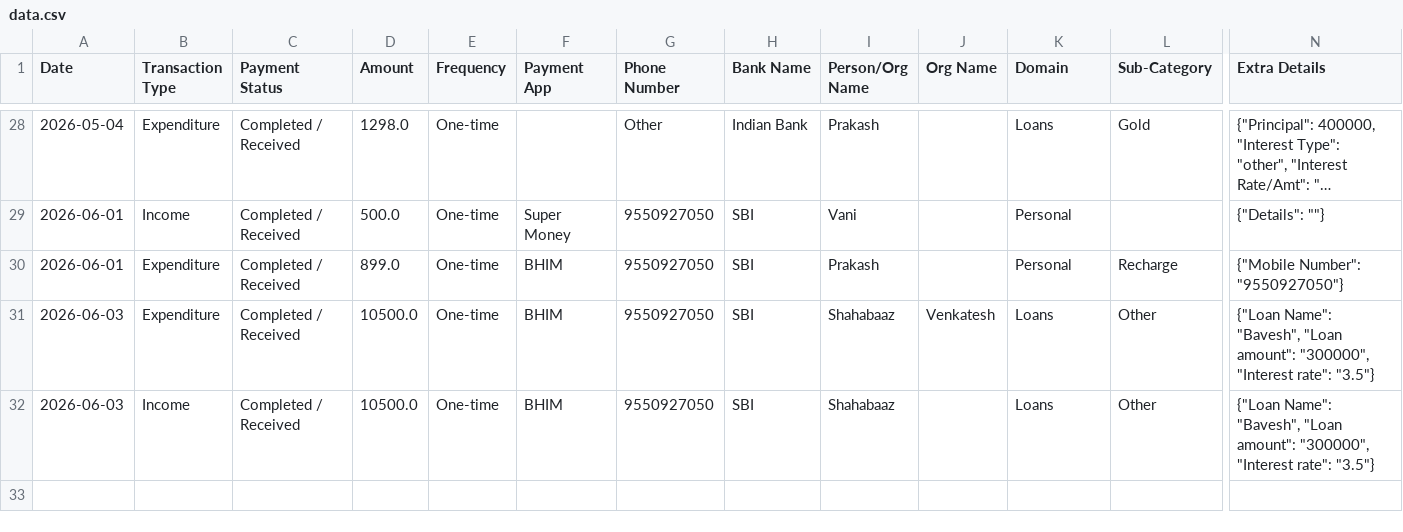
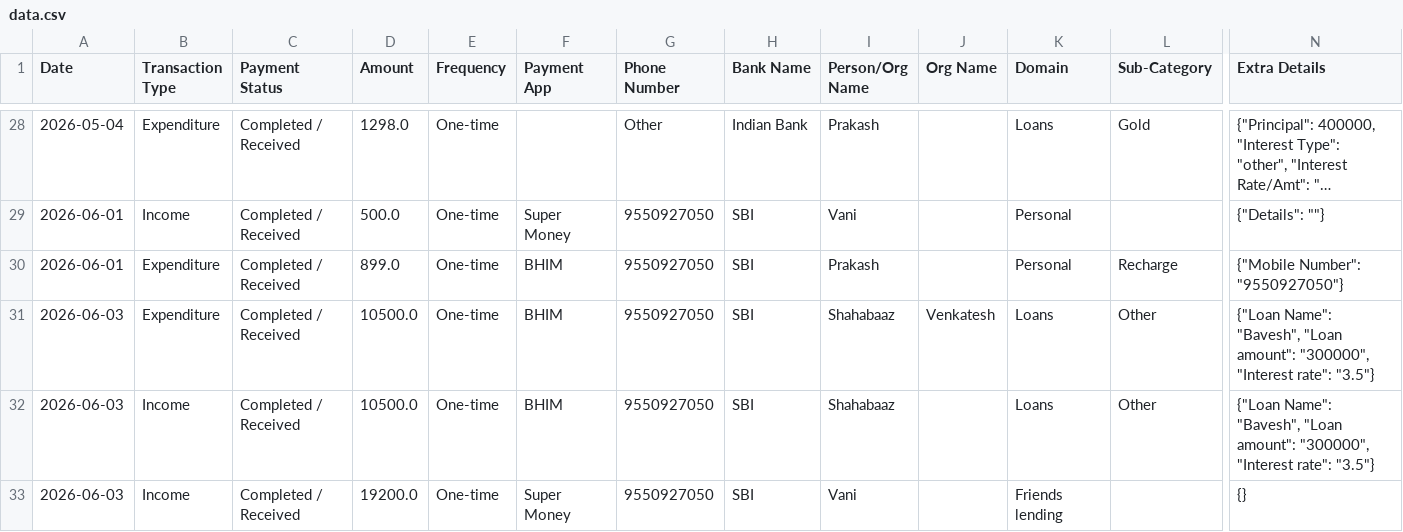
Before and after one commit to Prakash-1619/Finance, a CSV file: data.csv, drawn as a sheet; only a part is shown, gaps mark what is left out; long unchanged cells end in …; rows hold the shown columns only; the diff names each change by its address in the sheet, - before the commit and + after, or states it on an @@ line.

Commit message:
Added Friends lending transaction

```diff
--- a/data.csv
+++ b/data.csv
+row 33: 2026-06-03 | Income | Completed / Received | 19200.0 | One-time | Super Money | 9550927050 | SBI | Vani |  | Friends lending |  | {}
```
